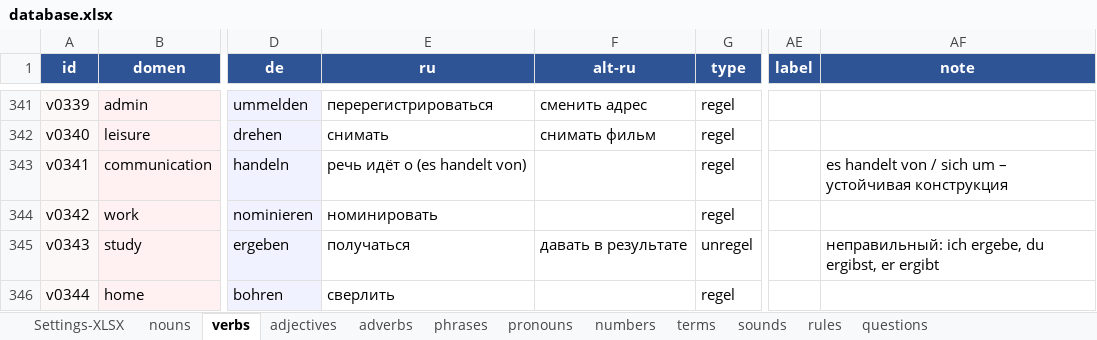
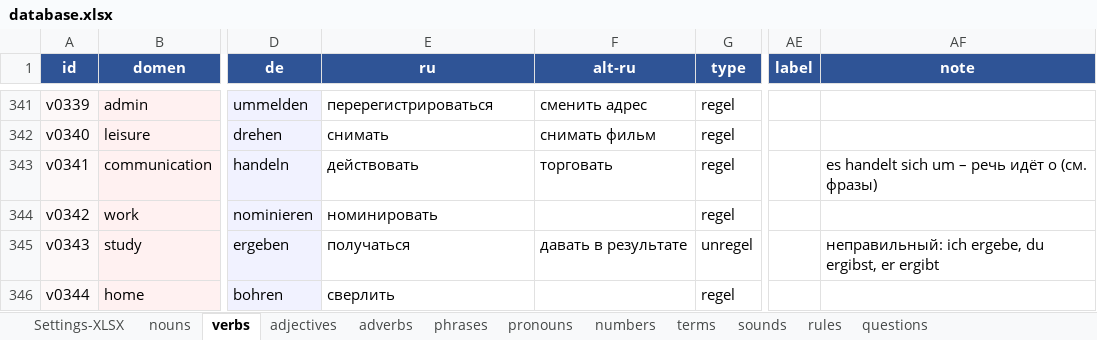
Before and after one commit to R4-studio/deutsch-tools, an Excel workbook: database.xlsx, sheet verbs, drawn as a sheet; only a part is shown, gaps mark what is left out; values as stored, in another font and other column widths than the file's, no borders; charts and pictures not drawn; the diff names each change by its address in the sheet, - before the commit and + after, or states it on an @@ line.

```diff
--- a/database.xlsx (sheet verbs)
+++ b/database.xlsx (sheet verbs)
-E343 (ru): речь идёт о (es handelt von)
+E343 (ru): действовать
-F343 (alt-ru): (empty)
+F343 (alt-ru): торговать
-AF343 (note): es handelt von / sich um – устойчивая конструкция
+AF343 (note): es handelt sich um – речь идёт о (см. фразы)
```
Also changed, not shown: sheet pronouns, sheet phrases, sheet nouns, sheet numbers, sheet adverbs, charts or pictures.
